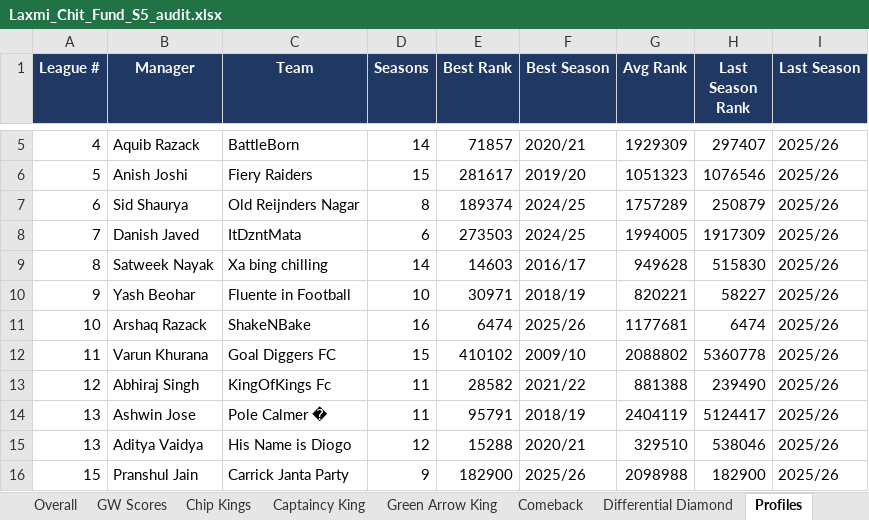
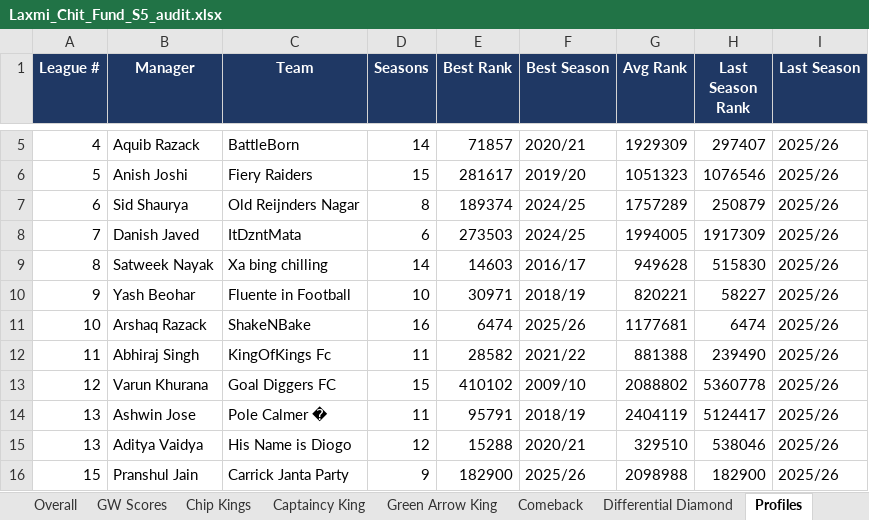
Before and after one commit to yash1997beohar/lcf-s5, an Excel workbook: docs/Laxmi_Chit_Fund_S5_audit.xlsx, sheet Profiles, drawn as a sheet; only a part is shown, gaps mark what is left out; values as stored, in another font and other column widths than the file's, no borders; the diff names each change by its address in the sheet, - before the commit and + after, or states it on an @@ line.

```diff
--- a/docs/Laxmi_Chit_Fund_S5_audit.xlsx (sheet Profiles)
+++ b/docs/Laxmi_Chit_Fund_S5_audit.xlsx (sheet Profiles)
-B12 (Manager): Varun Khurana
+B12 (Manager): Abhiraj Singh
-C12 (Team): Goal Diggers FC
+C12 (Team): KingOfKings Fc
-D12 (Seasons): 15
+D12 (Seasons): 11
-E12 (Best Rank): 410102
+E12 (Best Rank): 28582
-F12 (Best Season): 2009/10
+F12 (Best Season): 2021/22
-G12 (Avg Rank): 2088802
+G12 (Avg Rank): 881388
-H12 (Last Season Rank): 5360778
+H12 (Last Season Rank): 239490
-B13 (Manager): Abhiraj Singh
+B13 (Manager): Varun Khurana
-C13 (Team): KingOfKings Fc
+C13 (Team): Goal Diggers FC
-D13 (Seasons): 11
+D13 (Seasons): 15
-E13 (Best Rank): 28582
+E13 (Best Rank): 410102
-F13 (Best Season): 2021/22
+F13 (Best Season): 2009/10
-G13 (Avg Rank): 881388
+G13 (Avg Rank): 2088802
-H13 (Last Season Rank): 239490
+H13 (Last Season Rank): 5360778
```
Also changed, not shown: sheet Season Stats, sheet Overall, sheet GW Scores, 2 other files.
